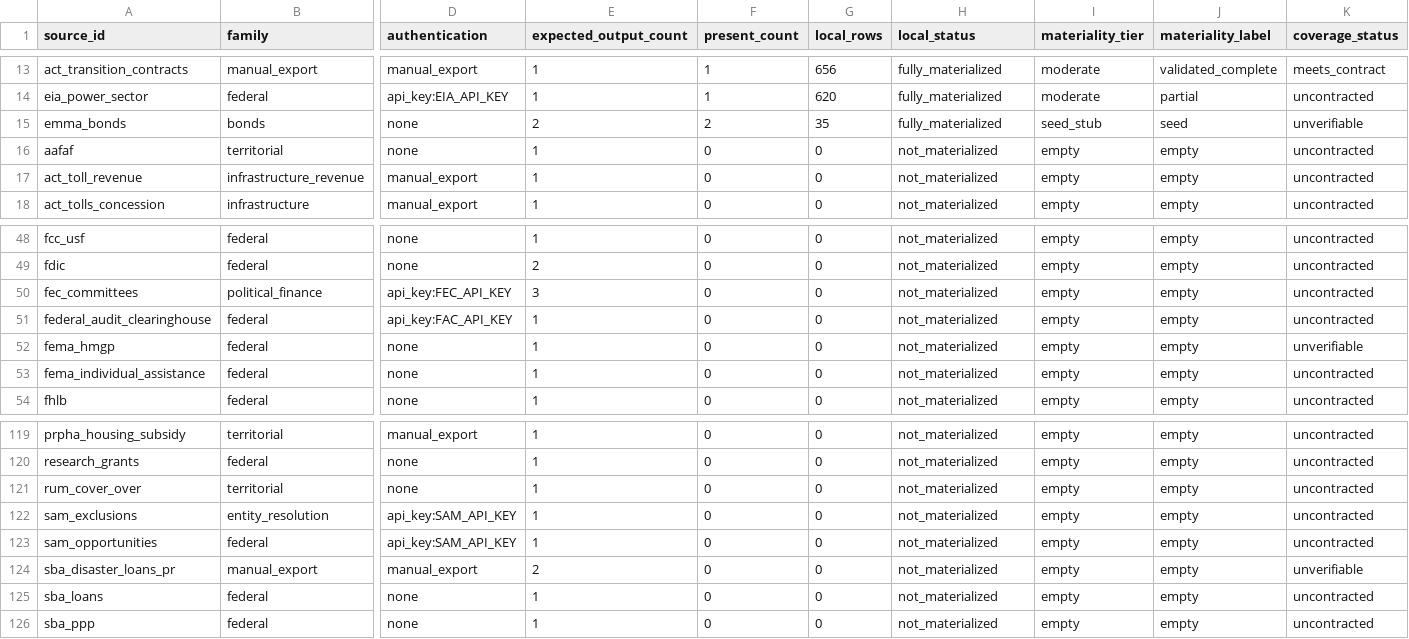
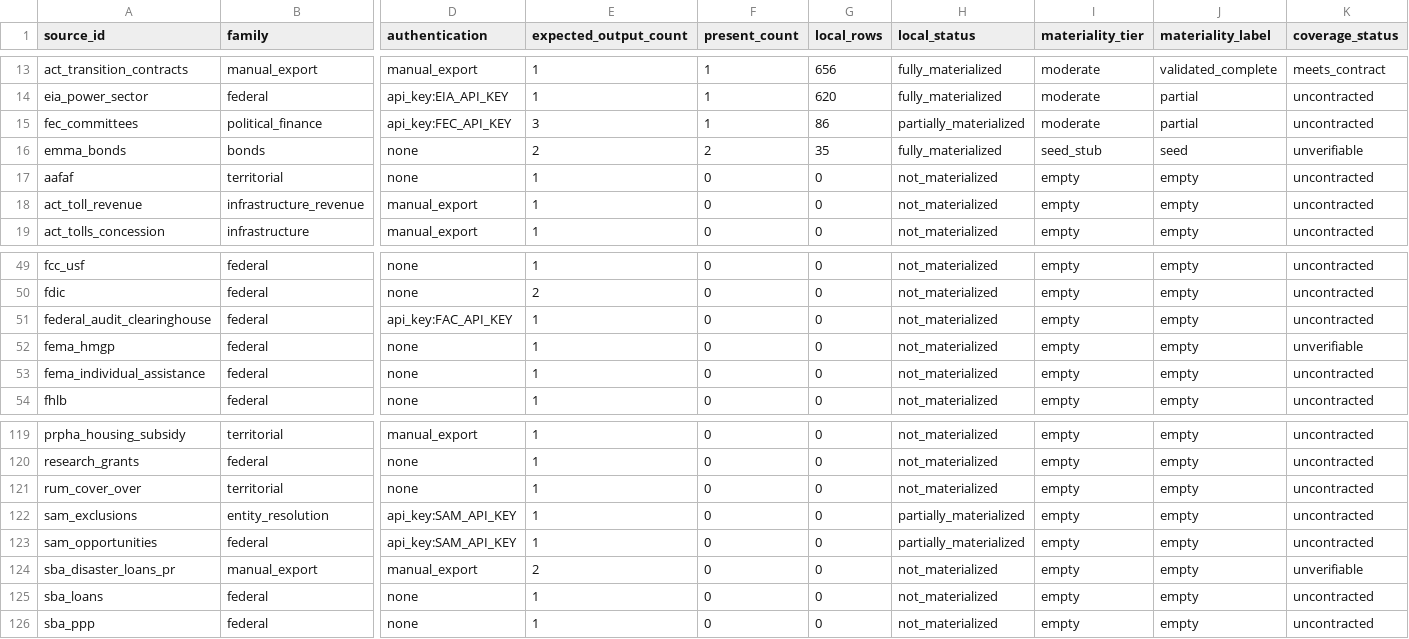
Before and after one commit to jotaele44/Contract-Sweeper, a CSV file: reports/materialization_coverage_audit.csv, drawn as a sheet; only a part is shown, gaps mark what is left out; removed rows and columns are numbered as before the commit, all else as after; rows hold the shown columns only; the diff names each change by its address in the sheet, - before the commit and + after, or states it on an @@ line.

```diff
--- a/reports/materialization_coverage_audit.csv
+++ b/reports/materialization_coverage_audit.csv
+row 15: fec_committees | political_finance | api_key:FEC_API_KEY | 3 | 1 | 86 | partially_materialized | moderate | partial | uncontracted
-row 50: fec_committees | political_finance | api_key:FEC_API_KEY | 3 | 0 | 0 | not_materialized | empty | empty | uncontracted
-H122:H123 (local_status): not_materialized
+H122:H123 (local_status): partially_materialized
```
Also changed, not shown: reports/materialization_coverage_audit_files.csv, 2 other files.
